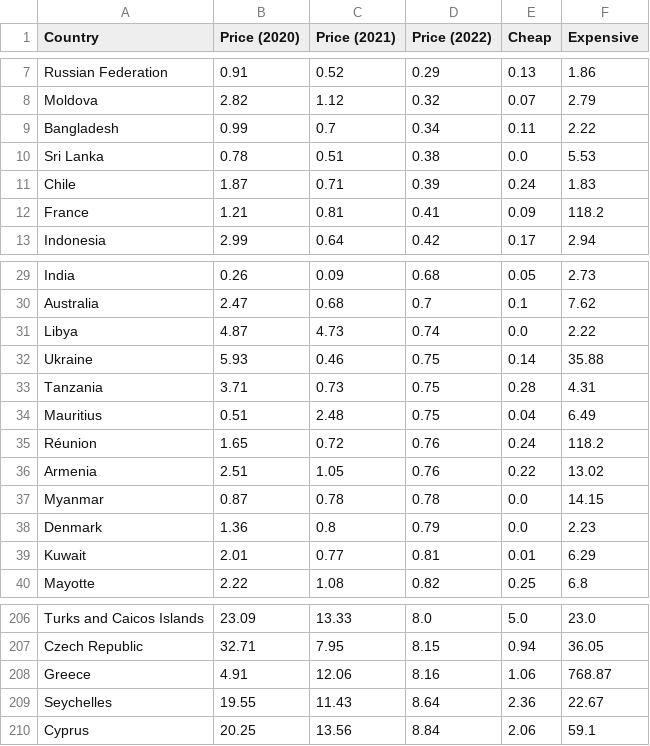
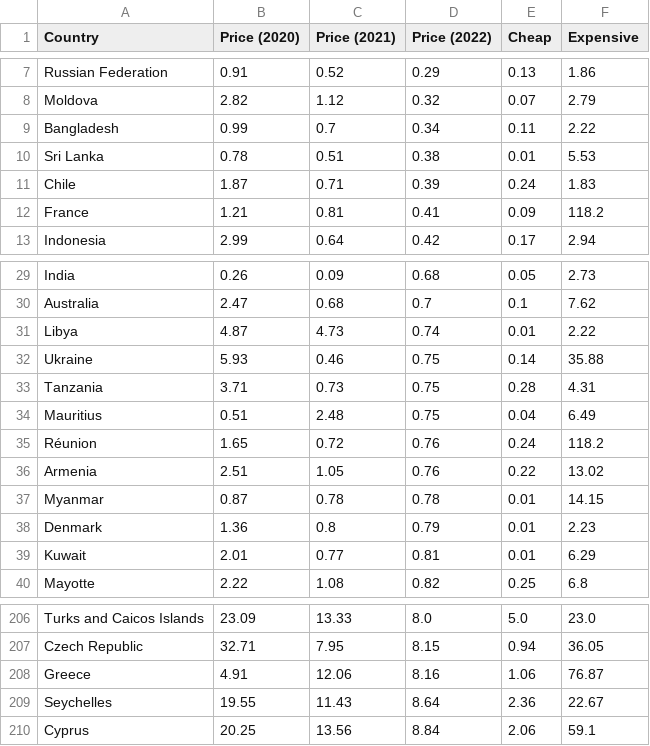
Before and after one commit to ShenyiHu/FIT3179_S2_2022, a CSV file: Data_Visualisation_2/data/prices_all.csv, drawn as a sheet; only a part is shown, gaps mark what is left out.

```diff
--- a/Data_Visualisation_2/data/prices_all.csv
+++ b/Data_Visualisation_2/data/prices_all.csv
@@ -9,3 +9,3 @@ Moldova,2.82,1.12,0.32,0.07,2.79
 Bangladesh,0.99,0.7,0.34,0.11,2.22
-Sri Lanka,0.78,0.51,0.38,0.0,5.53
+Sri Lanka,0.78,0.51,0.38,0.01,5.53
 Chile,1.87,0.71,0.39,0.24,1.83
@@ -30,3 +30,3 @@ India,0.26,0.09,0.68,0.05,2.73
 Australia,2.47,0.68,0.7,0.1,7.62
-Libya,4.87,4.73,0.74,0.0,2.22
+Libya,4.87,4.73,0.74,0.01,2.22
 Ukraine,5.93,0.46,0.75,0.14,35.88
@@ -36,4 +36,4 @@ Réunion,1.65,0.72,0.76,0.24,118.2
 Armenia,2.51,1.05,0.76,0.22,13.02
-Myanmar,0.87,0.78,0.78,0.0,14.15
-Denmark,1.36,0.8,0.79,0.0,2.23
+Myanmar,0.87,0.78,0.78,0.01,14.15
+Denmark,1.36,0.8,0.79,0.01,2.23
 Kuwait,2.01,0.77,0.81,0.01,6.29
@@ -207,3 +207,3 @@ Turks and Caicos Islands,23.09,13.33,8.0,5.0,23.0
 Czech Republic,32.71,7.95,8.15,0.94,36.05
-Greece,4.91,12.06,8.16,1.06,768.87
+Greece,4.91,12.06,8.16,1.06,76.87
 Seychelles,19.55,11.43,8.64,2.36,22.67
```
Also changed, not shown: 5 other files.
